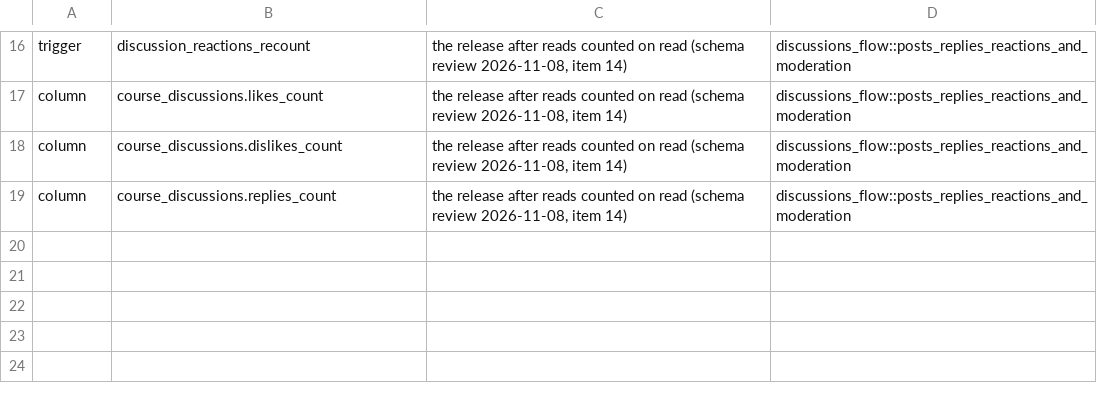
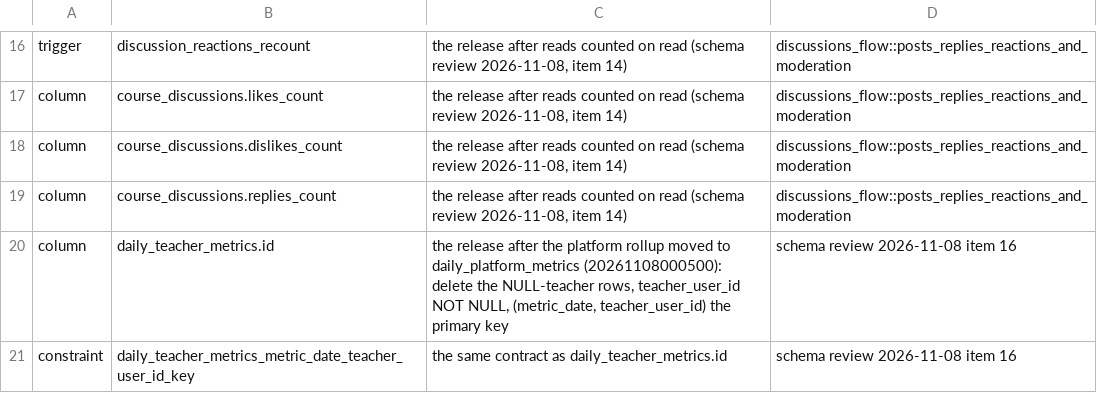
Before and after one commit to Meirbek-dev/ashyk-bilim, a TSV file: apps/server/crates/db/pending-contracts.tsv, drawn as a sheet; only a part is shown, gaps mark what is left out; the diff names each change by its address in the sheet, - before the commit and + after, or states it on an @@ line.

```diff
--- a/apps/server/crates/db/pending-contracts.tsv
+++ b/apps/server/crates/db/pending-contracts.tsv
+row 20: column | daily_teacher_metrics.id | the release after the platform rollup moved to daily_platform_metrics (20261108000500): delete the NULL-teacher rows, teacher_user_id NOT NULL, (metric_date, teacher_user_id) the primary key | schema review 2026-11-08 item 16
+row 21: constraint | daily_teacher_metrics_metric_date_teacher_user_id_key | the same contract as daily_teacher_metrics.id | schema review 2026-11-08 item 16
```
Also changed, not shown: 18 other files.
